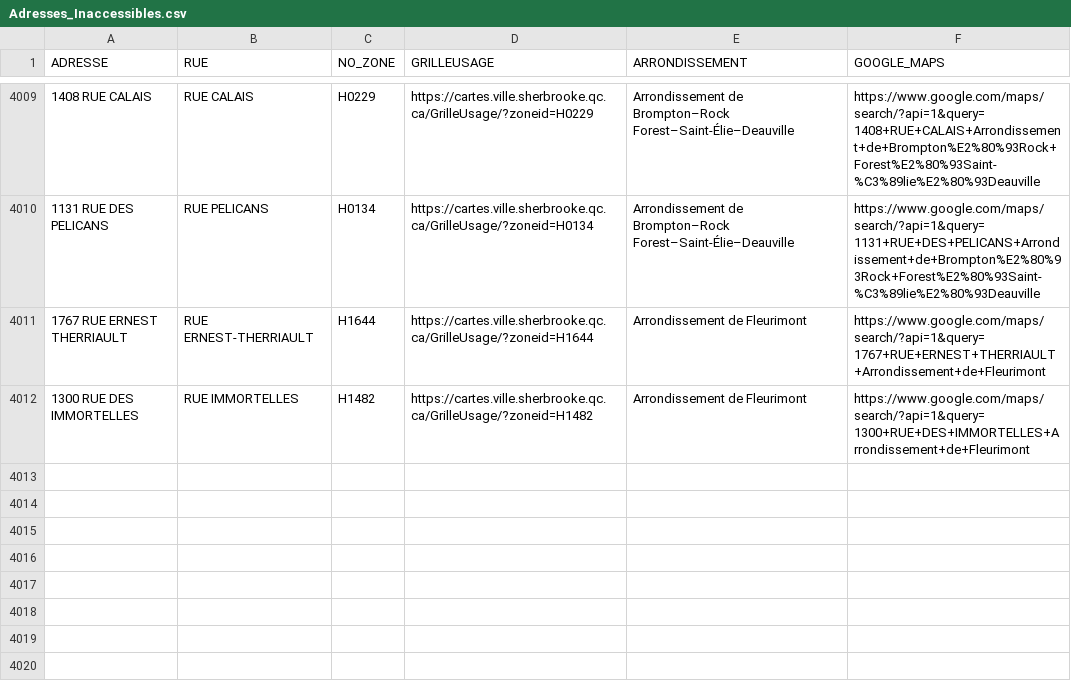
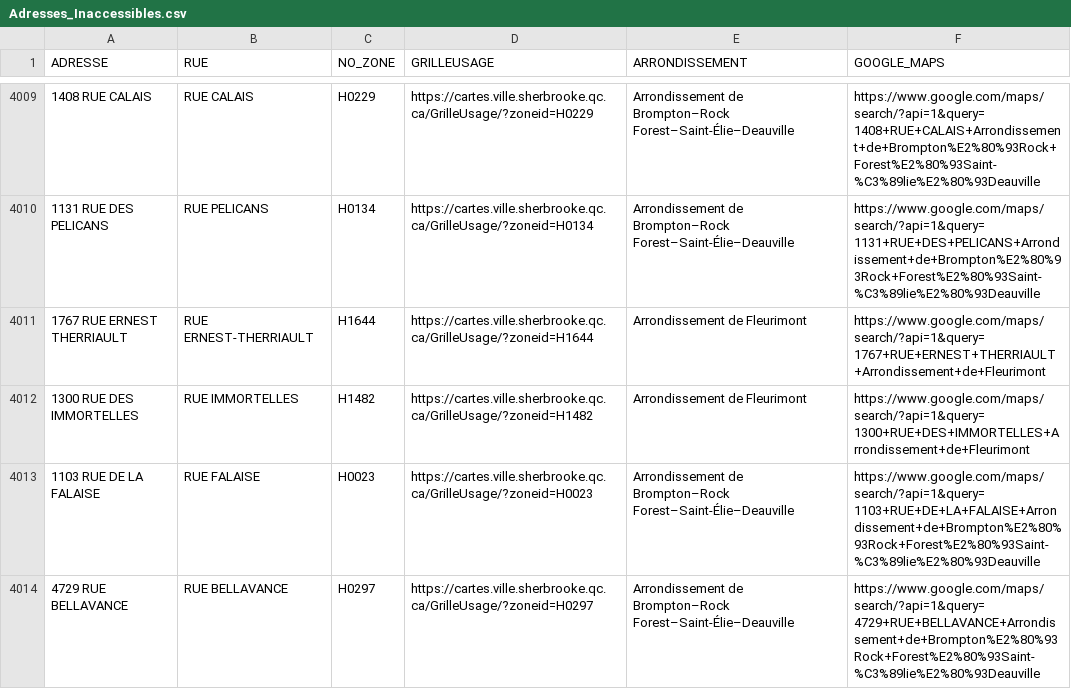
Before and after one commit to KBAILEY90/Prospection, a CSV file: data/Adresses_Inaccessibles.csv, drawn as a sheet; only a part is shown, gaps mark what is left out; the diff names each change by its address in the sheet, - before the commit and + after, or states it on an @@ line.

```diff
--- a/data/Adresses_Inaccessibles.csv
+++ b/data/Adresses_Inaccessibles.csv
+row 4013: 1103 RUE DE LA FALAISE | RUE FALAISE | H0023 | https://cartes.ville.sherbrooke.qc.ca/GrilleUsage/?zoneid=H0023 | Arrondissement de Brompton–Rock Forest–Saint-Élie–Deauville | https://www.google.com/maps/search/?api=1&query=1103+RUE+DE+LA+FALAISE+Arrondissement+de+Brompton%E2%80%93Rock+Forest%E2%80%93Saint-%C3%89lie%E2%80%93Deauville
+row 4014: 4729 RUE BELLAVANCE | RUE BELLAVANCE | H0297 | https://cartes.ville.sherbrooke.qc.ca/GrilleUsage/?zoneid=H0297 | Arrondissement de Brompton–Rock Forest–Saint-Élie–Deauville | https://www.google.com/maps/search/?api=1&query=4729+RUE+BELLAVANCE+Arrondissement+de+Brompton%E2%80%93Rock+Forest%E2%80%93Saint-%C3%89lie%E2%80%93Deauville
```
Also changed, not shown: 1 other file.
